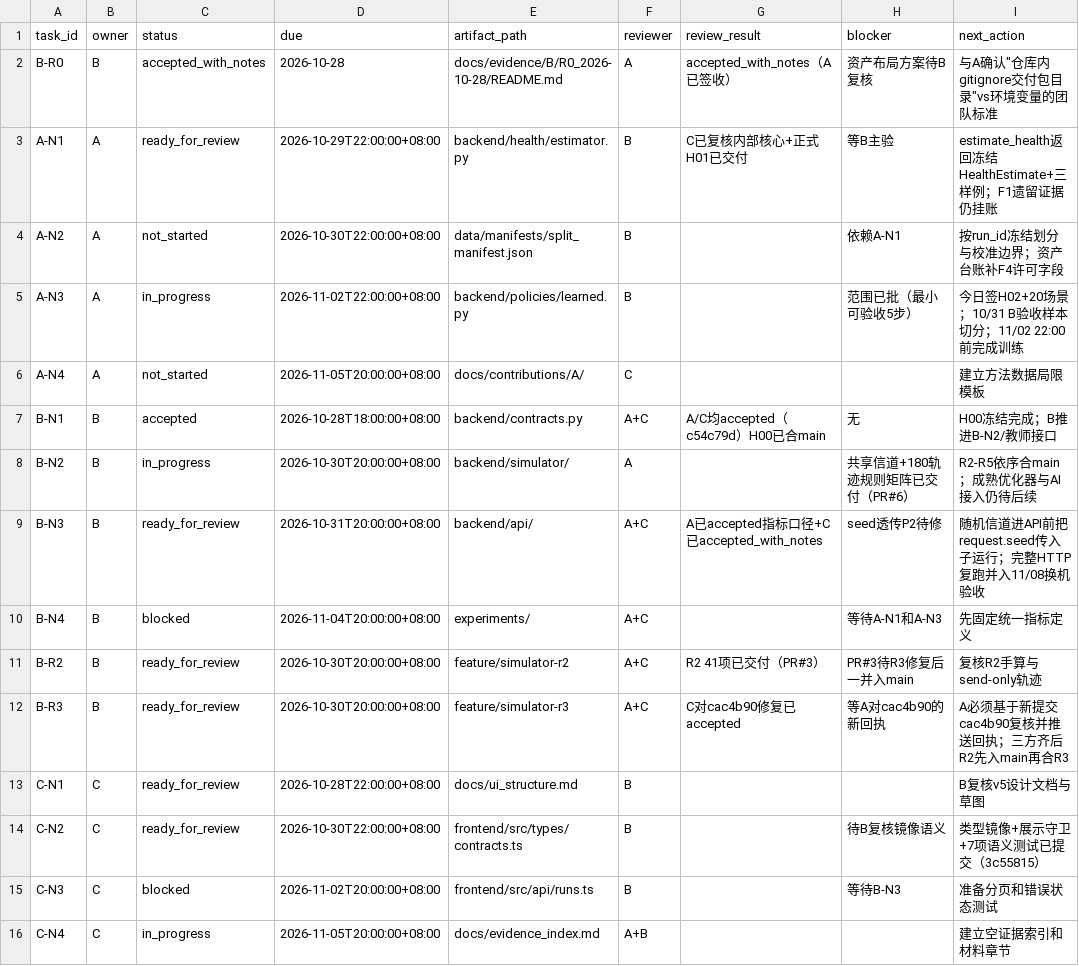
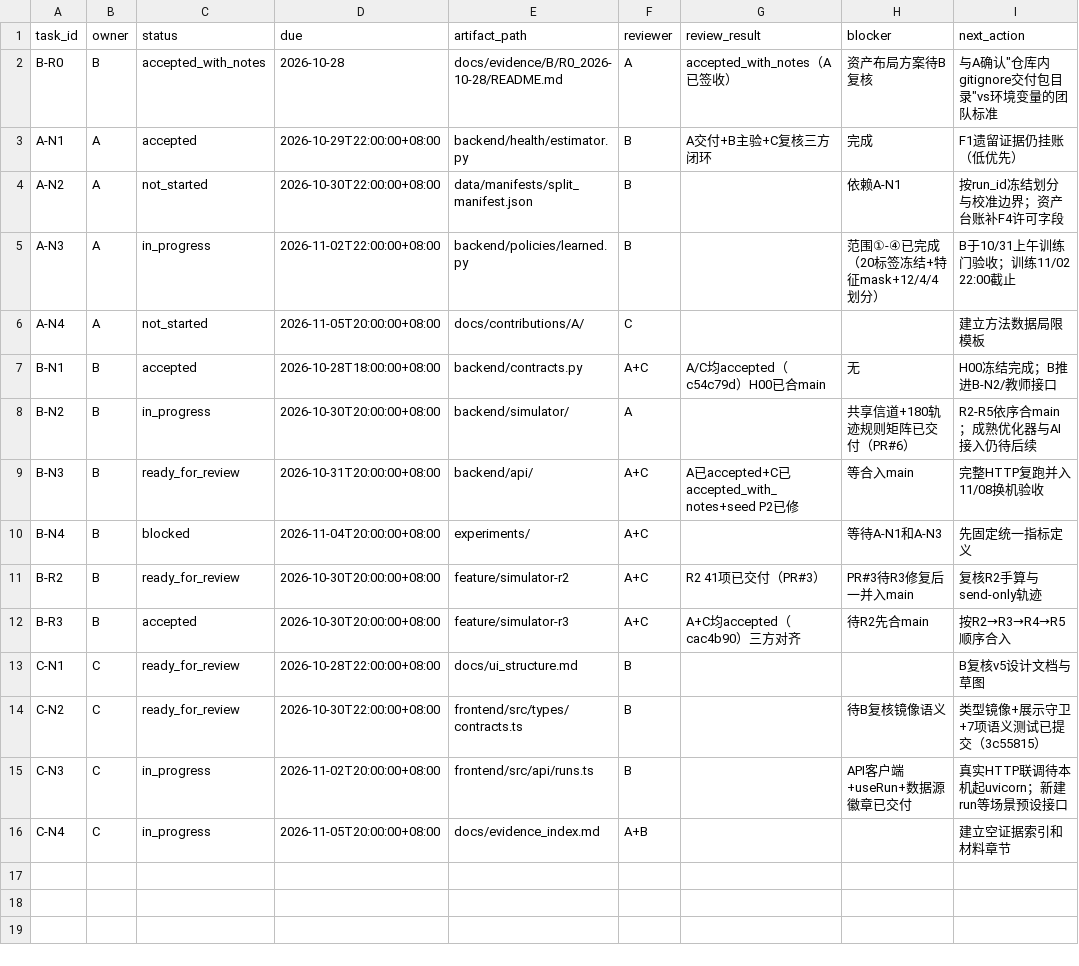
Before and after one commit to heiheiheiQIU/starlink-ai6g, a CSV file: docs/task_board.csv, drawn as a sheet.

Commit message:
docs(board): A-N1 done tri-party, R3 aligned, seed P2 closed, C-N3 in progress

```diff
--- a/docs/task_board.csv
+++ b/docs/task_board.csv
@@ -2,5 +2,5 @@
 B-R0,B,accepted_with_notes,2026-10-28,docs/evidence/B/R0_2026-10-28/README.md,A,accepted_with_notes（A已签收）,资产布局方案待B复核,与A确认"仓库内gitignore交付包目录"vs环境变量的团队标准
-A-N1,A,ready_for_review,2026-10-29T22:00:00+08:00,backend/health/estimator.py,B,C已复核内部核心+正式H01已交付,等B主验,estimate_health返回冻结HealthEstimate+三样例；F1遗留证据仍挂账
+A-N1,A,accepted,2026-10-29T22:00:00+08:00,backend/health/estimator.py,B,"A交付+B主验+C复核三方闭环",完成,F1遗留证据仍挂账（低优先）
 A-N2,A,not_started,2026-10-30T22:00:00+08:00,data/manifests/split_manifest.json,B,,依赖A-N1,按run_id冻结划分与校准边界；资产台账补F4许可字段
-A-N3,A,in_progress,2026-11-02T22:00:00+08:00,backend/policies/learned.py,B,,范围已批（最小可验收5步）,今日签H02+20场景；10/31 B验收样本切分；11/02 22:00前完成训练
+A-N3,A,in_progress,2026-11-02T22:00:00+08:00,backend/policies/learned.py,B,,范围①-④已完成（20标签冻结+特征mask+12/4/4划分）,B于10/31上午训练门验收；训练11/02 22:00截止
 A-N4,A,not_started,2026-11-05T20:00:00+08:00,docs/contributions/A/,C,,,建立方法数据局限模板
@@ -8,9 +8,9 @@ B-N1,B,accepted,2026-10-28T18:00:00+08:00,backend/contracts.py,A+C,A/C均accepte
 B-N2,B,in_progress,2026-10-30T20:00:00+08:00,backend/simulator/,A,,共享信道+180轨迹规则矩阵已交付（PR#6）,R2-R5依序合main；成熟优化器与AI接入仍待后续
-B-N3,B,ready_for_review,2026-10-31T20:00:00+08:00,backend/api/,A+C,"A已accepted指标口径+C已accepted_with_notes",seed透传P2待修,随机信道进API前把request.seed传入子运行；完整HTTP复跑并入11/08换机验收
+B-N3,B,ready_for_review,2026-10-31T20:00:00+08:00,backend/api/,A+C,"A已accepted+C已accepted_with_notes+seed P2已修",等合入main,完整HTTP复跑并入11/08换机验收
 B-N4,B,blocked,2026-11-04T20:00:00+08:00,experiments/,A+C,,等待A-N1和A-N3,先固定统一指标定义
 B-R2,B,ready_for_review,2026-10-30T20:00:00+08:00,feature/simulator-r2,A+C,R2 41项已交付（PR#3）,PR#3待R3修复后一并入main,复核R2手算与send-only轨迹
-B-R3,B,ready_for_review,2026-10-30T20:00:00+08:00,feature/simulator-r3,A+C,C对cac4b90修复已accepted,等A对cac4b90的新回执,A必须基于新提交cac4b90复核并推送回执；三方齐后R2先入main再合R3
+B-R3,B,accepted,2026-10-30T20:00:00+08:00,feature/simulator-r3,A+C,"A+C均accepted（cac4b90）三方对齐",待R2先合main,按R2→R3→R4→R5顺序合入
 C-N1,C,ready_for_review,2026-10-28T22:00:00+08:00,docs/ui_structure.md,B,,,B复核v5设计文档与草图
 C-N2,C,ready_for_review,2026-10-30T22:00:00+08:00,frontend/src/types/contracts.ts,B,,待B复核镜像语义,类型镜像+展示守卫+7项语义测试已提交（3c55815）
-C-N3,C,blocked,2026-11-02T20:00:00+08:00,frontend/src/api/runs.ts,B,,等待B-N3,准备分页和错误状态测试
+C-N3,C,in_progress,2026-11-02T20:00:00+08:00,frontend/src/api/runs.ts,B,,API客户端+useRun+数据源徽章已交付,真实HTTP联调待本机起uvicorn；新建run等场景预设接口
 C-N4,C,in_progress,2026-11-05T20:00:00+08:00,docs/evidence_index.md,A+B,,,建立空证据索引和材料章节
```
